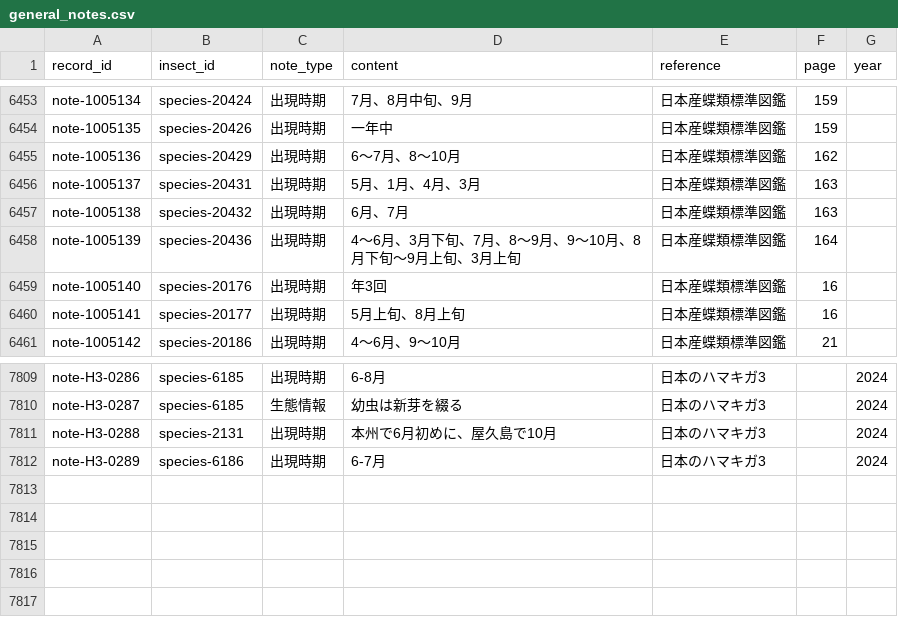
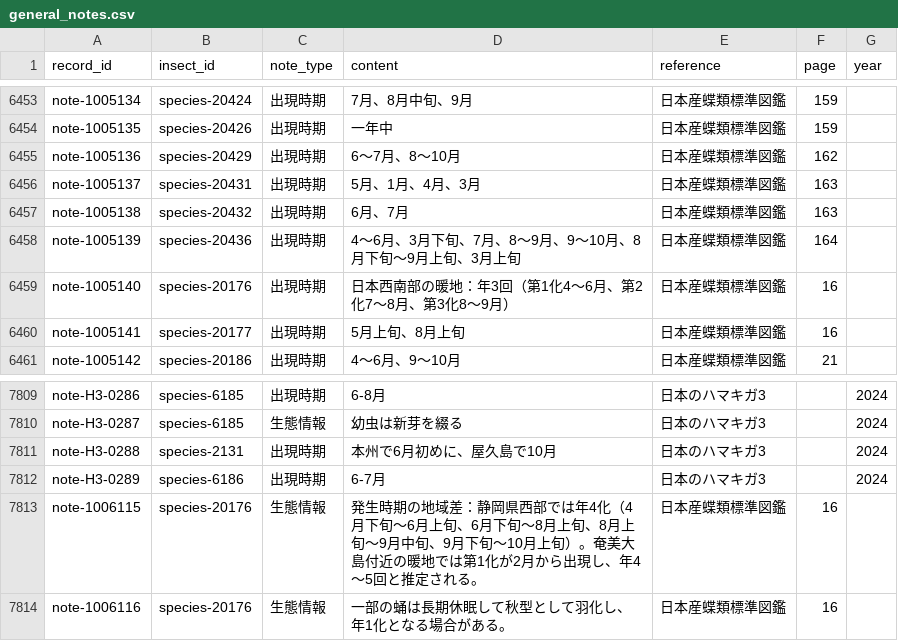
Before and after one commit to orau98/orau98.github.io, a CSV file: normalized_data/general_notes.csv, drawn as a sheet; only a part is shown, gaps mark what is left out.

```diff
--- a/normalized_data/general_notes.csv
+++ b/normalized_data/general_notes.csv
@@ -6458,3 +6458,3 @@ note-1005138,species-20432,出現時期,6月、7月,日本産蝶類標準図鑑,
 note-1005139,species-20436,出現時期,4～6月、3月下旬、7月、8～9月、9～10月、8月下旬～9月上旬、3月上旬,日本産蝶類標準図鑑,164,
-note-1005140,species-20176,出現時期,年3回,日本産蝶類標準図鑑,16,
+note-1005140,species-20176,出現時期,日本西南部の暖地：年3回（第1化4～6月、第2化7～8月、第3化8～9月）,日本産蝶類標準図鑑,16,
 note-1005141,species-20177,出現時期,5月上旬、8月上旬,日本産蝶類標準図鑑,16,
@@ -7812 +7812,3 @@ note-H3-0288,species-2131,出現時期,本州で6月初めに、屋久島で10
 note-H3-0289,species-6186,出現時期,6-7月,日本のハマキガ3,,2024
+note-1006115,species-20176,生態情報,発生時期の地域差：静岡県西部では年4化（4月下旬～6月上旬、6月下旬～8月上旬、8月上旬～9月中旬、9月下旬～10月上旬）。奄美大島付近の暖地では第1化が2月から出現し、年4～5回と推定される。,日本産蝶類標準図鑑,16,
+note-1006116,species-20176,生態情報,一部の蛹は長期休眠して秋型として羽化し、年1化となる場合がある。,日本産蝶類標準図鑑,16,
```
Also changed, not shown: public/general_notes.csv, 3 other files.
